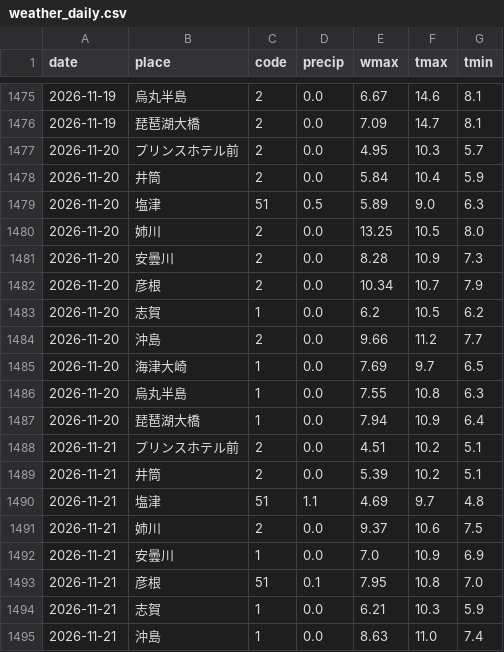
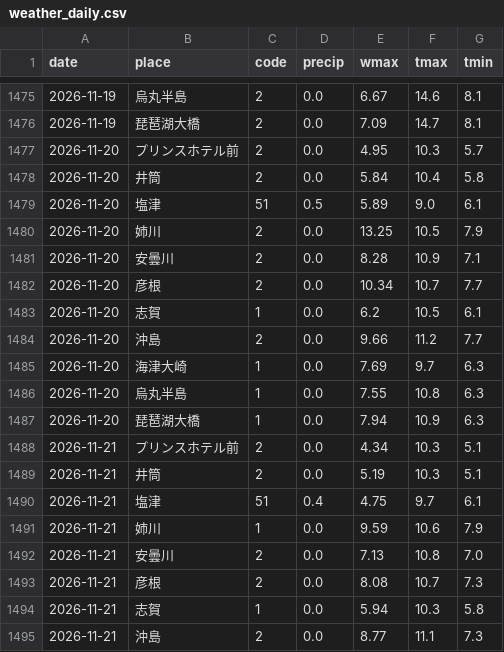
Before and after one commit to suzuhaya5666-lgtm/biwako-opendata, a CSV file: data/weather_daily.csv, drawn as a sheet; only a part is shown, gaps mark what is left out; the diff covers the shown part only.

```diff
--- a/data/weather_daily.csv
+++ b/data/weather_daily.csv
@@ -1477,19 +1477,19 @@ date,place,code,precip,wmax,tmax,tmin
 2026-11-20,プリンスホテル前,2,0.0,4.95,10.3,5.7
-2026-11-20,井筒,2,0.0,5.84,10.4,5.9
-2026-11-20,塩津,51,0.5,5.89,9.0,6.3
-2026-11-20,姉川,2,0.0,13.25,10.5,8.0
-2026-11-20,安曇川,2,0.0,8.28,10.9,7.3
-2026-11-20,彦根,2,0.0,10.34,10.7,7.9
-2026-11-20,志賀,1,0.0,6.2,10.5,6.2
+2026-11-20,井筒,2,0.0,5.84,10.4,5.8
+2026-11-20,塩津,51,0.5,5.89,9.0,6.1
+2026-11-20,姉川,2,0.0,13.25,10.5,7.9
+2026-11-20,安曇川,2,0.0,8.28,10.9,7.1
+2026-11-20,彦根,2,0.0,10.34,10.7,7.7
+2026-11-20,志賀,1,0.0,6.2,10.5,6.1
 2026-11-20,沖島,2,0.0,9.66,11.2,7.7
-2026-11-20,海津大崎,1,0.0,7.69,9.7,6.5
+2026-11-20,海津大崎,1,0.0,7.69,9.7,6.3
 2026-11-20,烏丸半島,1,0.0,7.55,10.8,6.3
-2026-11-20,琵琶湖大橋,1,0.0,7.94,10.9,6.4
-2026-11-21,プリンスホテル前,2,0.0,4.51,10.2,5.1
-2026-11-21,井筒,2,0.0,5.39,10.2,5.1
-2026-11-21,塩津,51,1.1,4.69,9.7,4.8
-2026-11-21,姉川,2,0.0,9.37,10.6,7.5
-2026-11-21,安曇川,1,0.0,7.0,10.9,6.9
-2026-11-21,彦根,51,0.1,7.95,10.8,7.0
-2026-11-21,志賀,1,0.0,6.21,10.3,5.9
-2026-11-21,沖島,1,0.0,8.63,11.0,7.4
+2026-11-20,琵琶湖大橋,1,0.0,7.94,10.9,6.3
+2026-11-21,プリンスホテル前,2,0.0,4.34,10.3,5.1
+2026-11-21,井筒,2,0.0,5.19,10.3,5.1
+2026-11-21,塩津,51,0.4,4.75,9.7,6.1
+2026-11-21,姉川,1,0.0,9.59,10.6,7.9
+2026-11-21,安曇川,2,0.0,7.13,10.8,7.0
+2026-11-21,彦根,2,0.0,8.08,10.7,7.3
+2026-11-21,志賀,1,0.0,5.94,10.3,5.8
+2026-11-21,沖島,2,0.0,8.77,11.1,7.3
```
Also changed, not shown: 9 edited cells elsewhere in this file, data/observations.csv, data/rivers.csv, 2 other files.
